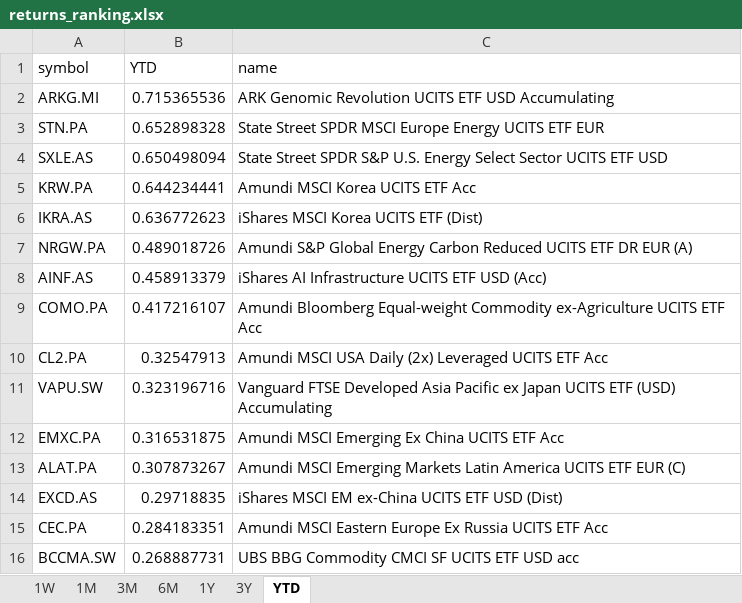
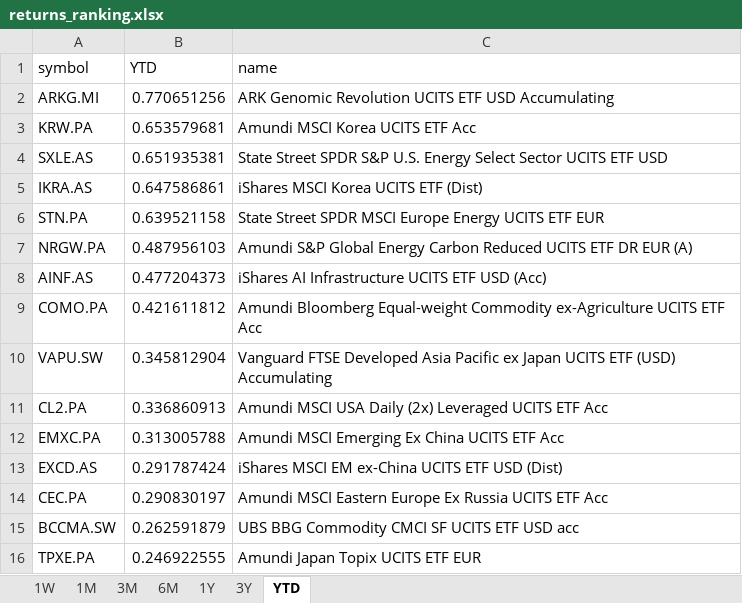
Before and after one commit to laceto/myfinance2, an Excel workbook: data/results/etf/returns_ranking.xlsx, sheet YTD, drawn as a sheet; values as stored, in another font and other column widths than the file's, no borders; removed rows and columns are numbered as before the commit, all else as after; the diff names each change by its address in the sheet, - before the commit and + after, or states it on an @@ line.

```diff
--- a/data/results/etf/returns_ranking.xlsx (sheet YTD)
+++ b/data/results/etf/returns_ranking.xlsx (sheet YTD)
-B2 (YTD): 0.715365536
+B2 (YTD): 0.770651256
-row 3: STN.PA | 0.652898328 | State Street SPDR MSCI Europe Energy UCITS ETF EUR
-row 4: SXLE.AS | 0.650498094 | State Street SPDR S&P U.S. Energy Select Sector UCITS ETF USD
-B3 (YTD): 0.644234441
+B3 (YTD): 0.653579681
+row 4: SXLE.AS | 0.651935381 | State Street SPDR S&P U.S. Energy Select Sector UCITS ETF USD
-B5 (YTD): 0.636772623
+B5 (YTD): 0.647586861
+row 6: STN.PA | 0.639521158 | State Street SPDR MSCI Europe Energy UCITS ETF EUR
-B7 (YTD): 0.489018726
+B7 (YTD): 0.487956103
-B8 (YTD): 0.458913379
+B8 (YTD): 0.477204373
-B9 (YTD): 0.417216107
+B9 (YTD): 0.421611812
-row 10: CL2.PA | 0.32547913 | Amundi MSCI USA Daily (2x) Leveraged UCITS ETF Acc
-B10 (YTD): 0.323196716
+B10 (YTD): 0.345812904
+row 11: CL2.PA | 0.336860913 | Amundi MSCI USA Daily (2x) Leveraged UCITS ETF Acc
-B12 (YTD): 0.316531875
+B12 (YTD): 0.313005788
-row 13: ALAT.PA | 0.307873267 | Amundi MSCI Emerging Markets Latin America UCITS ETF EUR (C)
-B13 (YTD): 0.29718835
+B13 (YTD): 0.291787424
-B14 (YTD): 0.284183351
+B14 (YTD): 0.290830197
-B15 (YTD): 0.268887731
+B15 (YTD): 0.262591879
+row 16: TPXE.PA | 0.246922555 | Amundi Japan Topix UCITS ETF EUR
```
Also changed, not shown: sheet 1W, sheet 3M, sheet 1M, sheet 6M, sheet 1Y, sheet 3Y, 2 other files.
